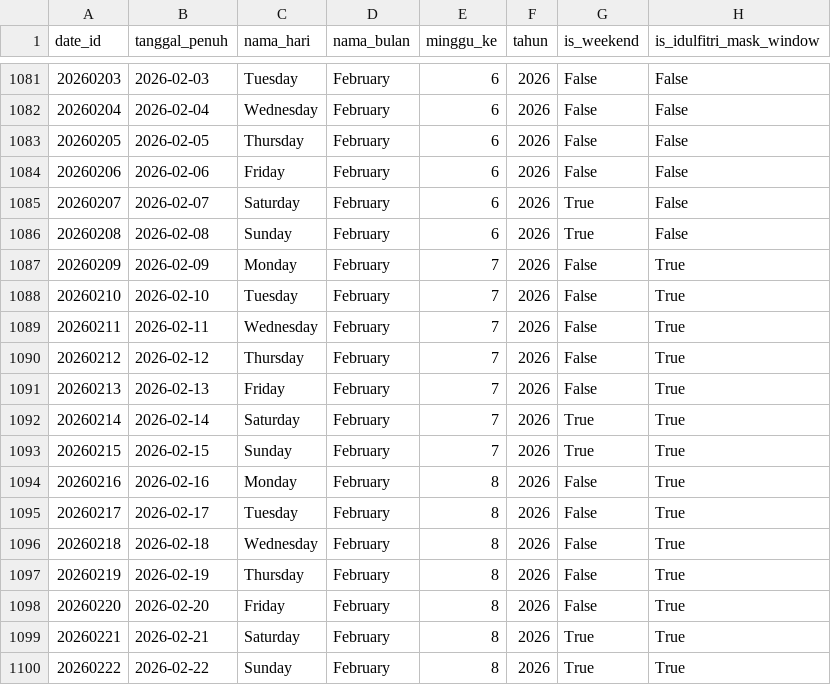
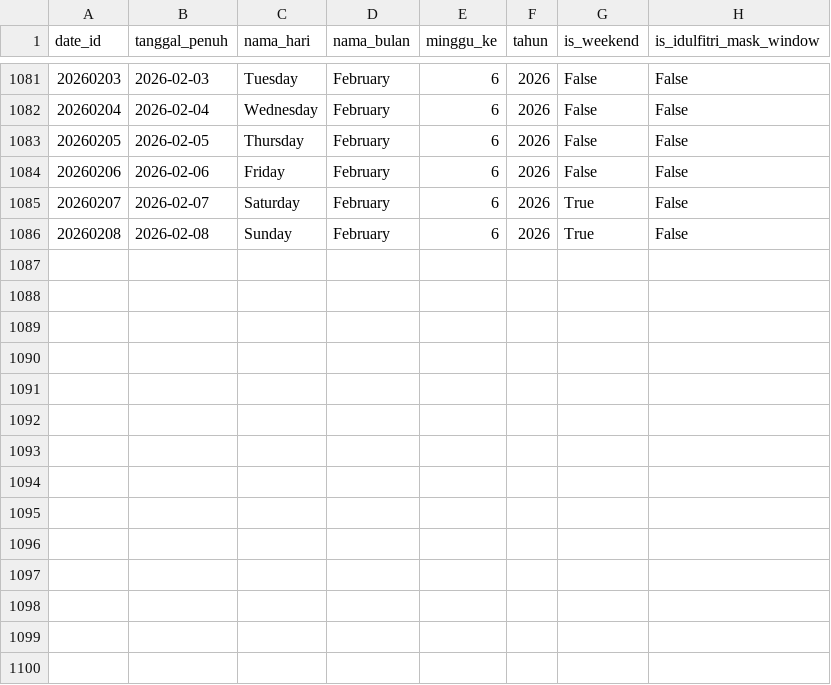
Before and after one commit to fadlianca-skripsi/ita-cake-shop-forecasting-pipeline, a CSV file: 01_data_ITA-Cake-Shop/Data_Output/dim_date.csv, drawn as a sheet; only a part is shown, gaps mark what is left out.

```diff
--- a/01_data_ITA-Cake-Shop/Data_Output/dim_date.csv
+++ b/01_data_ITA-Cake-Shop/Data_Output/dim_date.csv
@@ -1086,15 +1086 @@ date_id,tanggal_penuh,nama_hari,nama_bulan,minggu_ke,tahun,is_weekend,is_idulfit
 20260208,2026-02-08,Sunday,February,6,2026,True,False
-20260209,2026-02-09,Monday,February,7,2026,False,True
-20260210,2026-02-10,Tuesday,February,7,2026,False,True
-20260211,2026-02-11,Wednesday,February,7,2026,False,True
-20260212,2026-02-12,Thursday,February,7,2026,False,True
-20260213,2026-02-13,Friday,February,7,2026,False,True
-20260214,2026-02-14,Saturday,February,7,2026,True,True
-20260215,2026-02-15,Sunday,February,7,2026,True,True
-20260216,2026-02-16,Monday,February,8,2026,False,True
-20260217,2026-02-17,Tuesday,February,8,2026,False,True
-20260218,2026-02-18,Wednesday,February,8,2026,False,True
-20260219,2026-02-19,Thursday,February,8,2026,False,True
-20260220,2026-02-20,Friday,February,8,2026,False,True
-20260221,2026-02-21,Saturday,February,8,2026,True,True
-20260222,2026-02-22,Sunday,February,8,2026,True,True
```
Also changed, not shown: 01_data_ITA-Cake-Shop/Data_Output/dim_product.csv, 01_data_ITA-Cake-Shop/Data_Output/plan_production_daily.csv, 10 other files.
